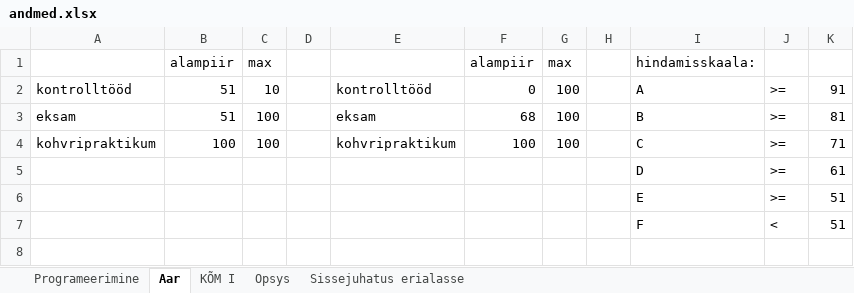
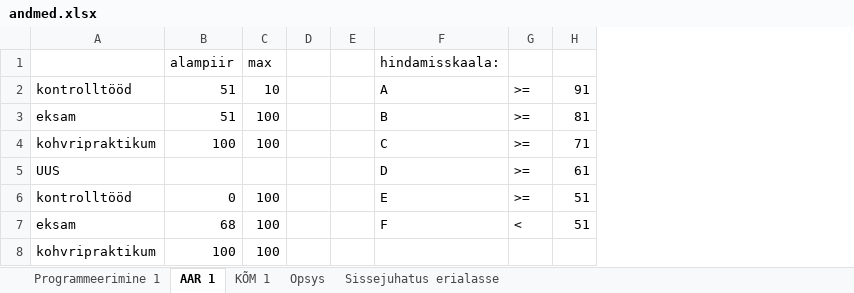
Before and after one commit to Arturilumae/Programeerimine2025, an Excel workbook: andmed.xlsx, sheet AAR 1, drawn as a sheet; values as stored, in another font and other column widths than the file's, no borders; removed rows and columns are numbered as before the commit, all else as after; the diff names each change by its address in the sheet, - before the commit and + after, or states it on an @@ line.

```diff
--- a/andmed.xlsx (sheet AAR 1)
+++ b/andmed.xlsx (sheet AAR 1)
-sheet tab: Programeerimine
+sheet tab: Programmeerimine 1
-sheet tab: Aar
+sheet tab: AAR 1
-sheet tab: KÕM I
+sheet tab: KÕM 1
-column E, rows 2-4: kontrolltööd | eksam | kohvripraktikum
-column F, rows 1-4: alampiir | 0 | 68 | 100
-column G, rows 1-4: max | 100 | 100 | 100
-A5: (empty)
+A5: UUS
-A6: (empty)
+A6: kontrolltööd
-B6: (empty)
+B6: 0
-C6:C7: (empty)
+C6:C7: 100
-A7: (empty)
+A7: eksam
-B7: (empty)
+B7: 68
+row 8: kohvripraktikum | 100 | 100
```
Also changed, not shown: sheet Programmeerimine 1, sheet Opsys, sheet KÕM 1, sheet Sissejuhatus erialasse, 2 other files.
